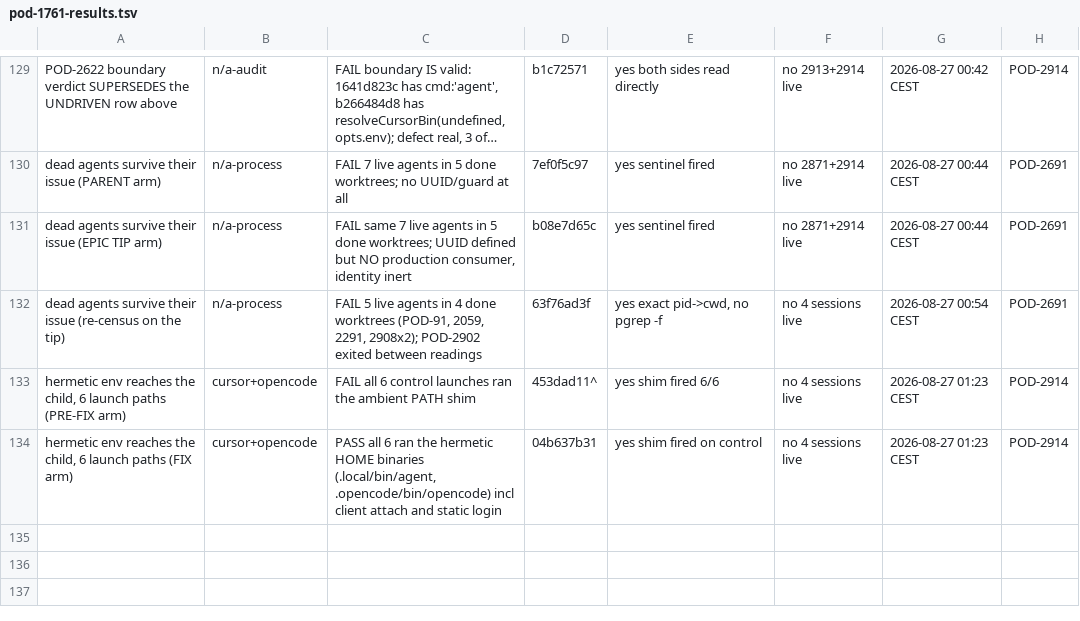
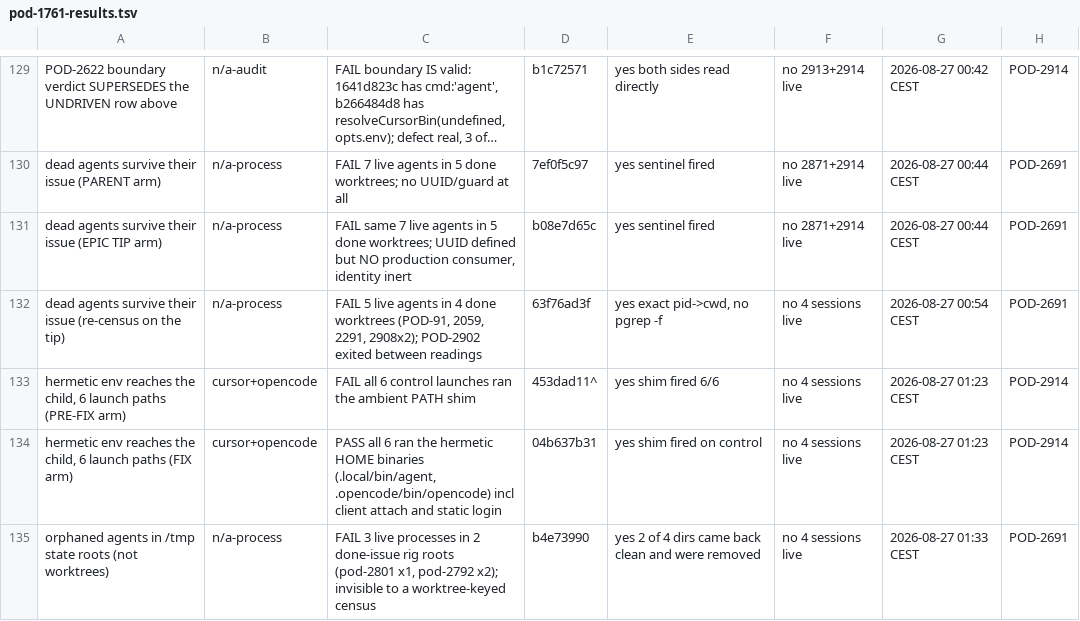
Before and after one commit to madeinorbit/podium, a TSV file: docs/plans/pod-1761-results.tsv, drawn as a sheet; only a part is shown, gaps mark what is left out; long unchanged cells end in ….

Commit message:
docs(plans): every orphan census has been looking in one of two places
Checked the rig state roots of closed issues before deleting them: two
were idle and freed 3.1GB, two had live processes inside. So the 14-in-8
figure was an undercount — both my census and POD-2691's test cwd
against .worktrees, and a process in a /tmp state root is invisible to
both.

Scope change for the reaper: identity must attribute to an instance, not
a directory. Second argument tonight for consuming the UUID nothing
reads.

Those state roots are full repo checkouts, so an orphan pins gigabytes.
The disk defect and the orphan defect are the same defect.

Podium-Issue: POD-1761

```diff
--- a/docs/plans/pod-1761-results.tsv
+++ b/docs/plans/pod-1761-results.tsv
@@ -134 +134,2 @@ hermetic env reaches the child, 6 launch paths (PRE-FIX arm)	cursor+opencode	FAI
 hermetic env reaches the child, 6 launch paths (FIX arm)	cursor+opencode	PASS all 6 ran the hermetic HOME binaries (.local/bin/agent, .opencode/bin/opencode) incl client attach and static login	04b637b31	yes shim fired on control	no 4 sessions live	2026-08-27 01:23 CEST	POD-2914
+orphaned agents in /tmp state roots (not worktrees)	n/a-process	FAIL 3 live processes in 2 done-issue rig roots (pod-2801 x1, pod-2792 x2); invisible to a worktree-keyed census	b4e73990	yes 2 of 4 dirs came back clean and were removed	no 4 sessions live	2026-08-27 01:33 CEST	POD-2691
```
Also changed, not shown: 1 other file.
